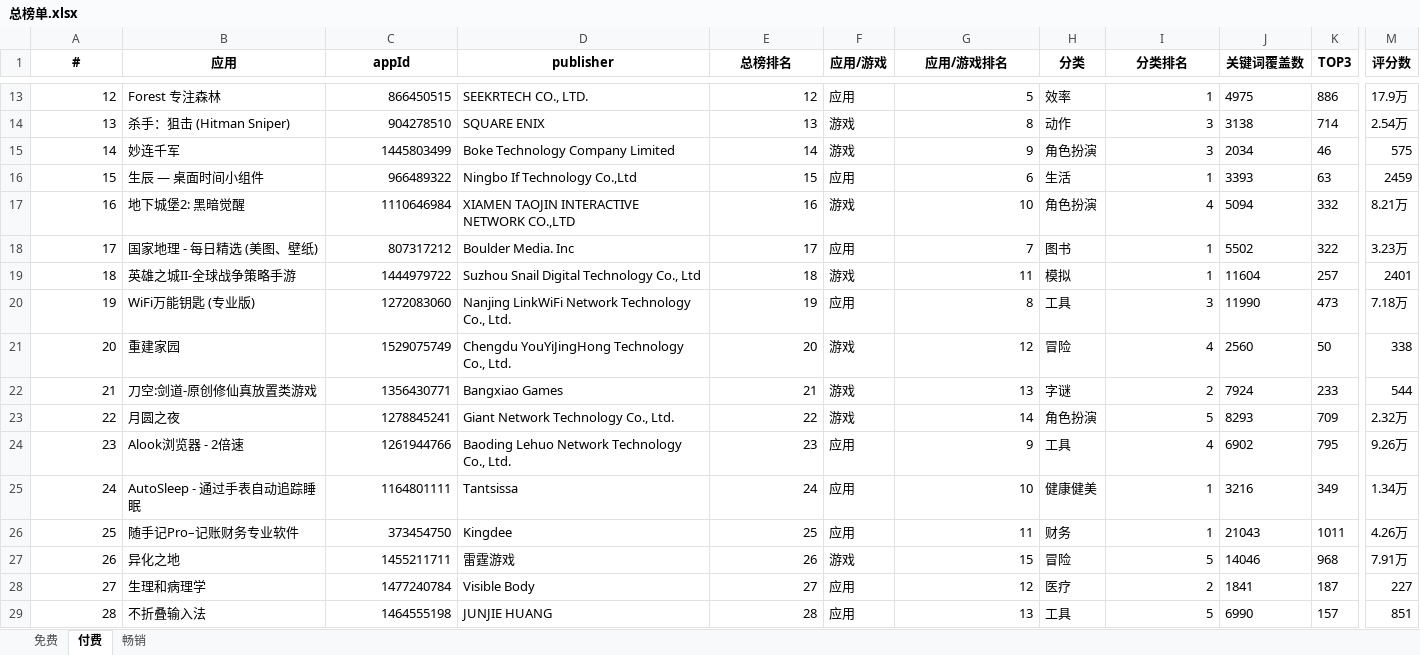
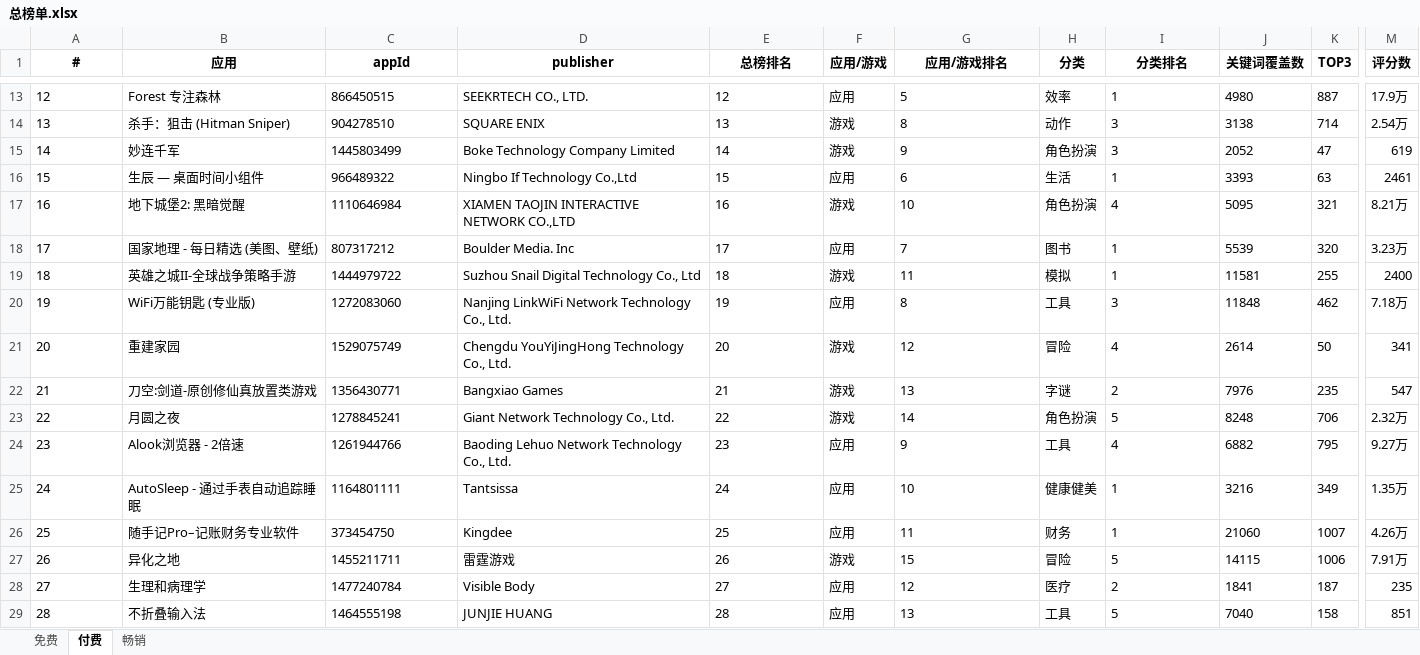
Before and after one commit to jiji262/qimai_rank_spider, an Excel workbook: 总榜单.xlsx, sheet 付费, drawn as a sheet; only a part is shown, gaps mark what is left out; values as stored, in another font and other column widths than the file's, no borders; the diff covers the shown part only; the diff names each change by its address in the sheet, - before the commit and + after, or states it on an @@ line.

```diff
--- a/总榜单.xlsx (sheet 付费)
+++ b/总榜单.xlsx (sheet 付费)
-A13:A29 alignment: right
+A13:A29 alignment: left
-C13:C29 alignment: right
+C13:C29 alignment: left
-E13:E29 alignment: right
+E13:E29 alignment: left
-G13:G29 alignment: right
+G13:G29 alignment: left
-I13:I29 alignment: right
+I13:I29 alignment: left
-J13 (关键词覆盖数): 4975
+J13 (关键词覆盖数): 4980
-K13 (TOP3): 886
+K13 (TOP3): 887
-J15 (关键词覆盖数): 2034
+J15 (关键词覆盖数): 2052
-K15 (TOP3): 46
+K15 (TOP3): 47
-M15 (评分数): 575
+M15 (评分数): 619
-M16 (评分数): 2459
+M16 (评分数): 2461
-J17 (关键词覆盖数): 5094
+J17 (关键词覆盖数): 5095
-K17 (TOP3): 332
+K17 (TOP3): 321
-J18 (关键词覆盖数): 5502
+J18 (关键词覆盖数): 5539
-K18 (TOP3): 322
+K18 (TOP3): 320
-J19 (关键词覆盖数): 11604
+J19 (关键词覆盖数): 11581
-K19 (TOP3): 257
+K19 (TOP3): 255
-M19 (评分数): 2401
+M19 (评分数): 2400
-J20 (关键词覆盖数): 11990
+J20 (关键词覆盖数): 11848
-K20 (TOP3): 473
+K20 (TOP3): 462
-J21 (关键词覆盖数): 2560
+J21 (关键词覆盖数): 2614
-M21 (评分数): 338
+M21 (评分数): 341
-J22 (关键词覆盖数): 7924
+J22 (关键词覆盖数): 7976
-K22 (TOP3): 233
+K22 (TOP3): 235
-M22 (评分数): 544
+M22 (评分数): 547
-J23 (关键词覆盖数): 8293
+J23 (关键词覆盖数): 8248
-K23 (TOP3): 709
+K23 (TOP3): 706
-J24 (关键词覆盖数): 6902
+J24 (关键词覆盖数): 6882
-M24 (评分数): 9.26万
+M24 (评分数): 9.27万
-M25 (评分数): 1.34万
+M25 (评分数): 1.35万
-J26 (关键词覆盖数): 21043
+J26 (关键词覆盖数): 21060
-K26 (TOP3): 1011
+K26 (TOP3): 1007
-J27 (关键词覆盖数): 14046
+J27 (关键词覆盖数): 14115
-K27 (TOP3): 968
+K27 (TOP3): 1006
-M28 (评分数): 227
+M28 (评分数): 235
-J29 (关键词覆盖数): 6990
+J29 (关键词覆盖数): 7040
-K29 (TOP3): 157
+K29 (TOP3): 158
```
Also changed, not shown: 409 edited cells and cell formats elsewhere in this sheet, sheet 畅销, sheet 免费, 游戏榜单.xlsx, 1 other file.
